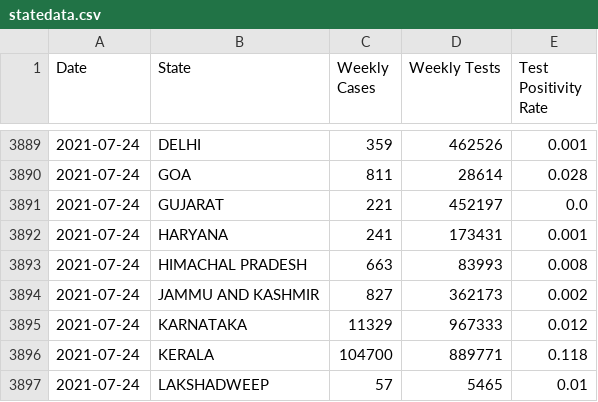
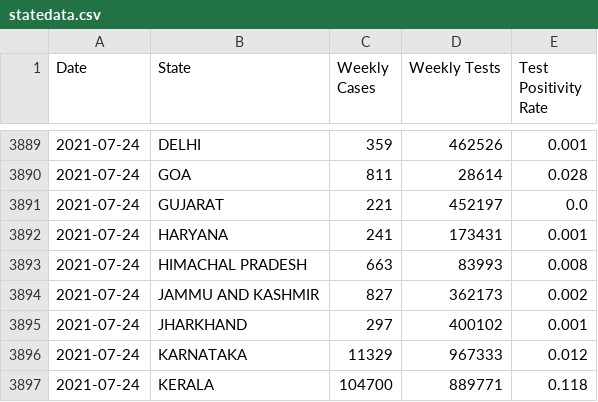
Before and after one commit to priva13/Covid-19_Bharat_records, a CSV file: statedata.csv, drawn as a sheet; only a part is shown, gaps mark what is left out; the shorter side is filled out with more unchanged rows; the diff names each change by its address in the sheet, - before the commit and + after, or states it on an @@ line.

```diff
--- a/statedata.csv
+++ b/statedata.csv
+row 3895: 2021-07-24 | JHARKHAND | 297 | 400102 | 0.001
```
